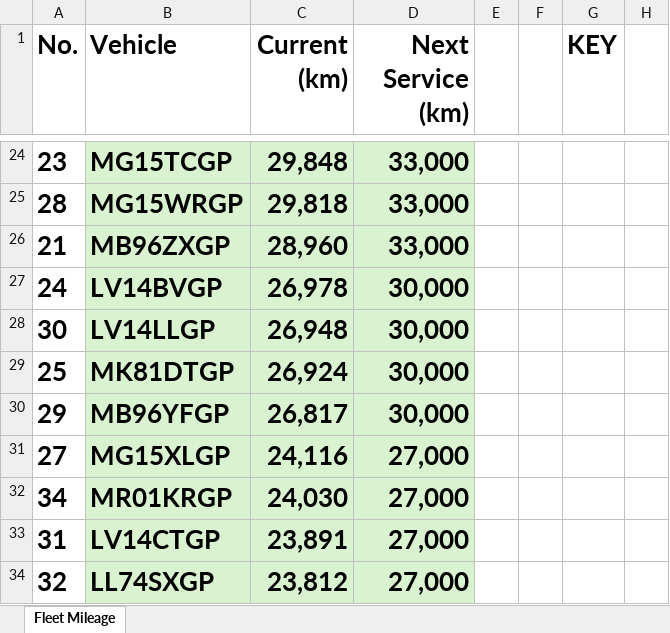
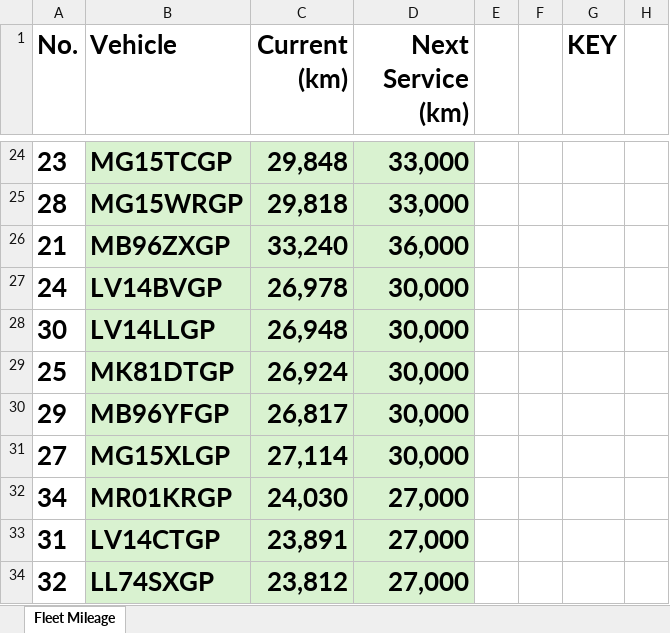
Before and after one commit to cloudlint/MobilityFleet, an Excel workbook: Fleet Mileage.xlsx, sheet Fleet Mileage, drawn as a sheet; only a part is shown, gaps mark what is left out; values as stored, in another font and other column widths than the file's, no borders; the diff names each change by its address in the sheet, - before the commit and + after, or states it on an @@ line.

```diff
--- a/Fleet Mileage.xlsx (sheet Fleet Mileage)
+++ b/Fleet Mileage.xlsx (sheet Fleet Mileage)
-C26 (Current (km)): 28,960
+C26 (Current (km)): 33,240
-D26 (Next Service (km)): 33,000
+D26 (Next Service (km)): 36,000
-C31 (Current (km)): 24,116
+C31 (Current (km)): 27,114
-D31 (Next Service (km)): 27,000
+D31 (Next Service (km)): 30,000
```
Also changed, not shown: 1 other file.
